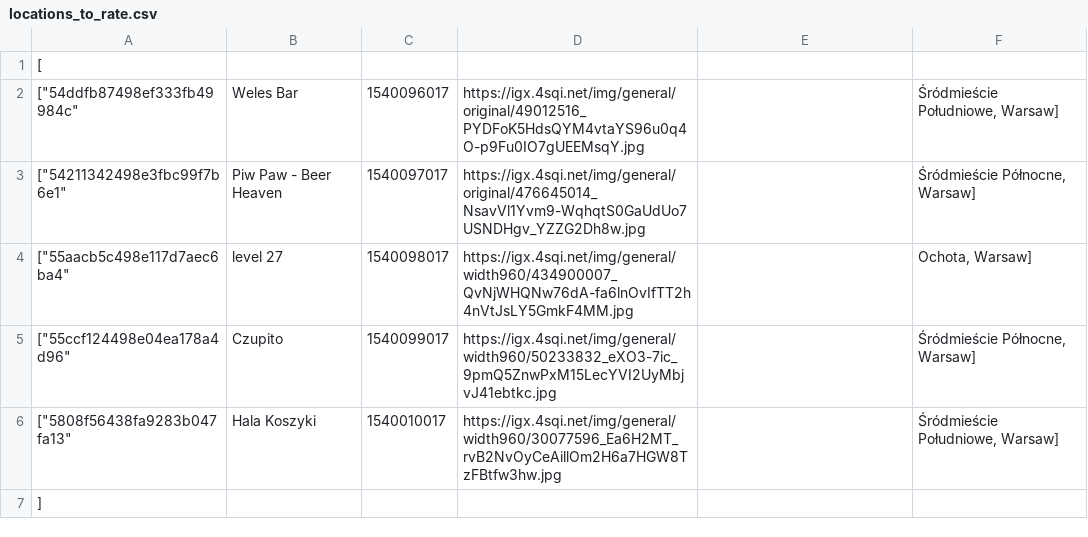
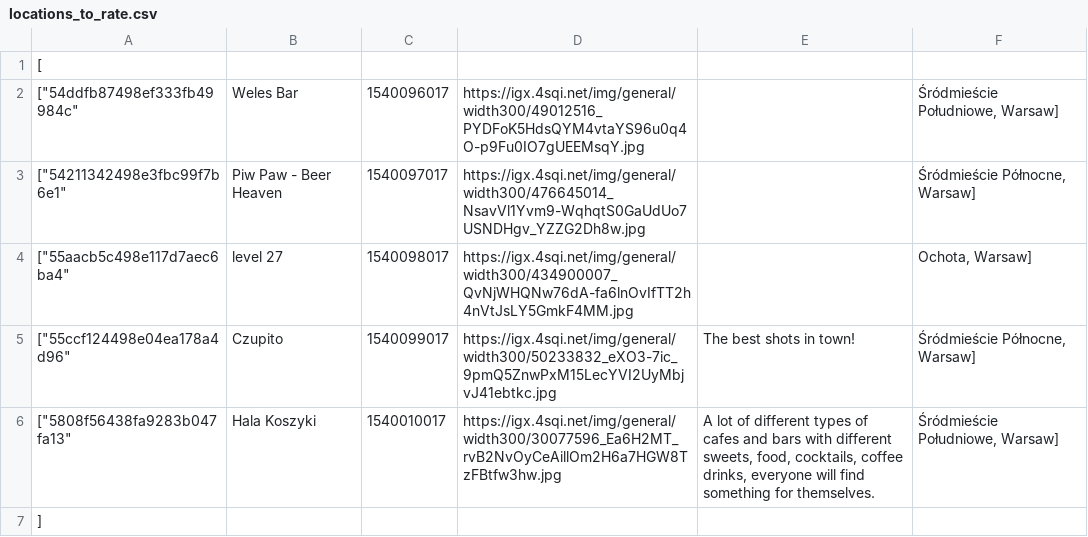
Before and after one commit to poechsel/hejmo, a CSV file: backend/data/users/0/locations_to_rate.csv, drawn as a sheet.

Commit message:
reduce image size + some descriptions

```diff
--- a/backend/data/users/0/locations_to_rate.csv
+++ b/backend/data/users/0/locations_to_rate.csv
@@ -1,7 +1,7 @@
 [
-    ["54ddfb87498ef333fb49984c", "Weles Bar", 1540096017, "https://igx.4sqi.net/img/general/original/49012516_PYDFoK5HdsQYM4vtaYS96u0q4O-p9Fu0IO7gUEEMsqY.jpg", "", "Śródmieście Południowe, Warsaw"],
-    ["54211342498e3fbc99f7b6e1", "Piw Paw - Beer Heaven", 1540097017, "https://igx.4sqi.net/img/general/original/476645014_NsavVl1Yvm9-WqhqtS0GaUdUo7USNDHgv_YZZG2Dh8w.jpg", "", "Śródmieście Północne, Warsaw"],
-    ["55aacb5c498e117d7aec6ba4", "level 27", 1540098017, "https://igx.4sqi.net/img/general/width960/434900007_QvNjWHQNw76dA-fa6lnOvIfTT2h4nVtJsLY5GmkF4MM.jpg", "", "Ochota, Warsaw"],
-    ["55ccf124498e04ea178a4d96", "Czupito", 1540099017, "https://igx.4sqi.net/img/general/width960/50233832_eXO3-7ic_9pmQ5ZnwPxM15LecYVI2UyMbjvJ41ebtkc.jpg", "", "Śródmieście Północne, Warsaw"],
-    ["5808f56438fa9283b047fa13", "Hala Koszyki", 1540010017, "https://igx.4sqi.net/img/general/width960/30077596_Ea6H2MT_rvB2NvOyCeAillOm2H6a7HGW8TzFBtfw3hw.jpg", "", "Śródmieście Południowe, Warsaw"],
+    ["54ddfb87498ef333fb49984c", "Weles Bar", 1540096017, "https://igx.4sqi.net/img/general/width300/49012516_PYDFoK5HdsQYM4vtaYS96u0q4O-p9Fu0IO7gUEEMsqY.jpg", "", "Śródmieście Południowe, Warsaw"],
+    ["54211342498e3fbc99f7b6e1", "Piw Paw - Beer Heaven", 1540097017, "https://igx.4sqi.net/img/general/width300/476645014_NsavVl1Yvm9-WqhqtS0GaUdUo7USNDHgv_YZZG2Dh8w.jpg", "", "Śródmieście Północne, Warsaw"],
+    ["55aacb5c498e117d7aec6ba4", "level 27", 1540098017, "https://igx.4sqi.net/img/general/width300/434900007_QvNjWHQNw76dA-fa6lnOvIfTT2h4nVtJsLY5GmkF4MM.jpg", "", "Ochota, Warsaw"],
+    ["55ccf124498e04ea178a4d96", "Czupito", 1540099017, "https://igx.4sqi.net/img/general/width300/50233832_eXO3-7ic_9pmQ5ZnwPxM15LecYVI2UyMbjvJ41ebtkc.jpg", "The best shots in town!", "Śródmieście Północne, Warsaw"],
+    ["5808f56438fa9283b047fa13", "Hala Koszyki", 1540010017, "https://igx.4sqi.net/img/general/width300/30077596_Ea6H2MT_rvB2NvOyCeAillOm2H6a7HGW8TzFBtfw3hw.jpg", "A lot of different types of cafes and bars with different sweets, food, cocktails, coffee drinks, everyone will find something for themselves.", "Śródmieście Południowe, Warsaw"]
 ]
```
